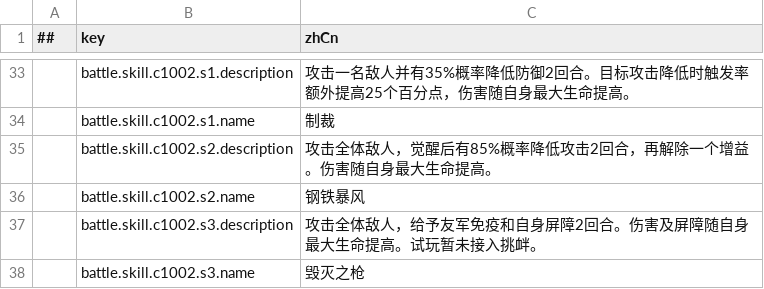
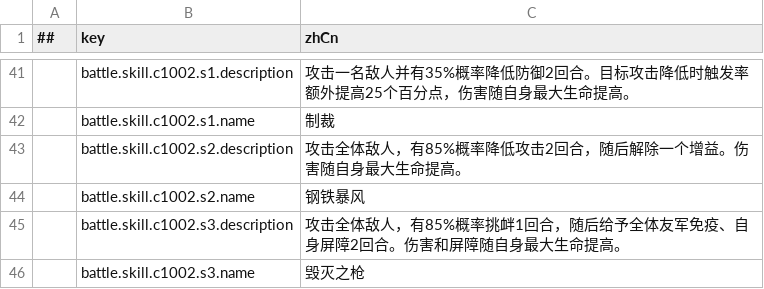
Before and after one commit to LonelyWatch/AstralOath, a CSV file: Config/Tables/battle_messages.csv, drawn as a sheet; only a part is shown, gaps mark what is left out; the diff covers the shown part only.

```diff
--- a/Config/Tables/battle_messages.csv
+++ b/Config/Tables/battle_messages.csv
@@ -34,5 +42,5 @@
 ,battle.skill.c1002.s1.name,制裁
-,battle.skill.c1002.s2.description,攻击全体敌人，觉醒后有85%概率降低攻击2回合，再解除一个增益。伤害随自身最大生命提高。
+,battle.skill.c1002.s2.description,攻击全体敌人，有85%概率降低攻击2回合，随后解除一个增益。伤害随自身最大生命提高。
 ,battle.skill.c1002.s2.name,钢铁暴风
-,battle.skill.c1002.s3.description,攻击全体敌人，给予友军免疫和自身屏障2回合。伤害及屏障随自身最大生命提高。试玩暂未接入挑衅。
+,battle.skill.c1002.s3.description,攻击全体敌人，有85%概率挑衅1回合，随后给予全体友军免疫、自身屏障2回合。伤害和屏障随自身最大生命提高。
 ,battle.skill.c1002.s3.name,毁灭之枪
```
Also changed, not shown: 10 added rows and 9 edited cells elsewhere in this file, Config/Tables/battle_skill_effects.csv, Config/Tables/battle_skill_enhancements.csv, 46 other files.
